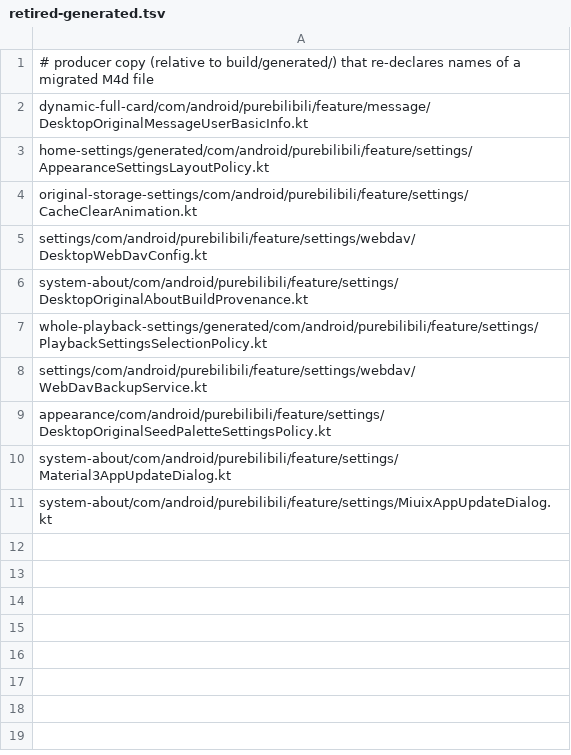
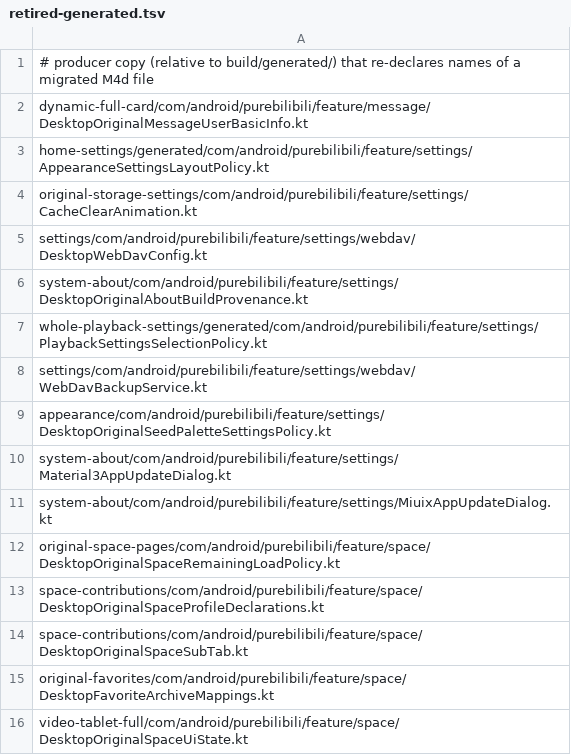
Before and after one commit to tonysuper666-creator/BiliPai-Windows, a TSV file: desktop/upstream-core/m4d/retired-generated.tsv, drawn as a sheet; the diff names each change by its address in the sheet, - before the commit and + after, or states it on an @@ line.

```diff
--- a/desktop/upstream-core/m4d/retired-generated.tsv
+++ b/desktop/upstream-core/m4d/retired-generated.tsv
+row 12: original-space-pages/com/android/purebilibili/feature/space/DesktopOriginalSpaceRemainingLoadPolicy.kt
+row 13: space-contributions/com/android/purebilibili/feature/space/DesktopOriginalSpaceProfileDeclarations.kt
+row 14: space-contributions/com/android/purebilibili/feature/space/DesktopOriginalSpaceSubTab.kt
+row 15: original-favorites/com/android/purebilibili/feature/space/DesktopFavoriteArchiveMappings.kt
+row 16: video-tablet-full/com/android/purebilibili/feature/space/DesktopOriginalSpaceUiState.kt
```
Also changed, not shown: desktop/upstream-core/m4d/later-steps.tsv, 15 other files.
